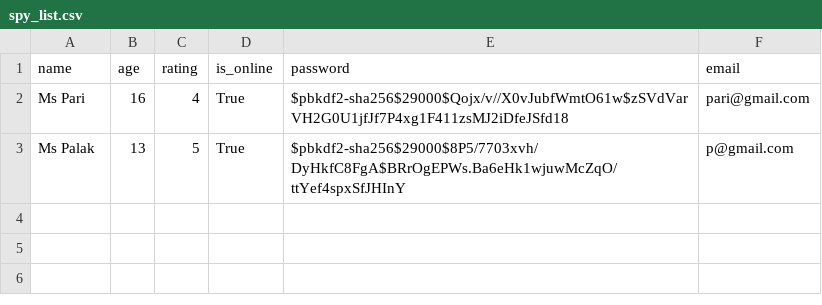
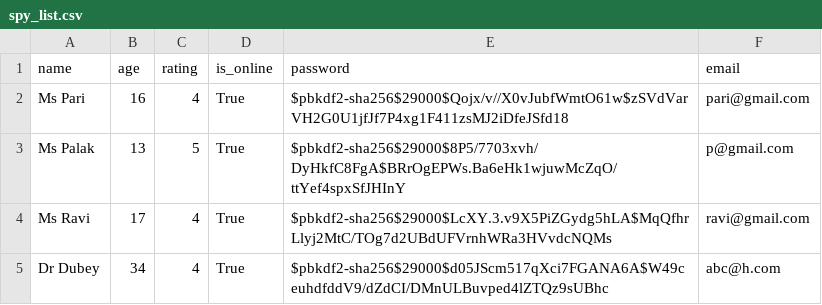
Before and after one commit to PALAKAGGARWAL62/spycaht_project, a CSV file: spy_list.csv, drawn as a sheet.

```diff
--- a/spy_list.csv
+++ b/spy_list.csv
@@ -3 +3,3 @@ Ms Pari,16,4,True,$pbkdf2-sha256$29000$Qojx/v//X0vJubfWmtO61w$zSVdVarVH2G0U1jfJf
 Ms Palak,13,5,True,$pbkdf2-sha256$29000$8P5/7703xvh/DyHkfC8FgA$BRrOgEPWs.Ba6eHk1wjuwMcZqO/ttYef4spxSfJHInY,p@gmail.com
+Ms Ravi,17,4,True,$pbkdf2-sha256$29000$LcXY.3.v9X5PiZGydg5hLA$MqQfhrLlyj2MtC/TOg7d2UBdUFVrnhWRa3HVvdcNQMs,ravi@gmail.com
+Dr Dubey,34,4,True,$pbkdf2-sha256$29000$d05JScm517qXci7FGANA6A$W49ceuhdfddV9/dZdCI/DMnULBuvped4lZTQz9sUBhc,abc@h.com
```
Also changed, not shown: friend.csv, 8 other files.
